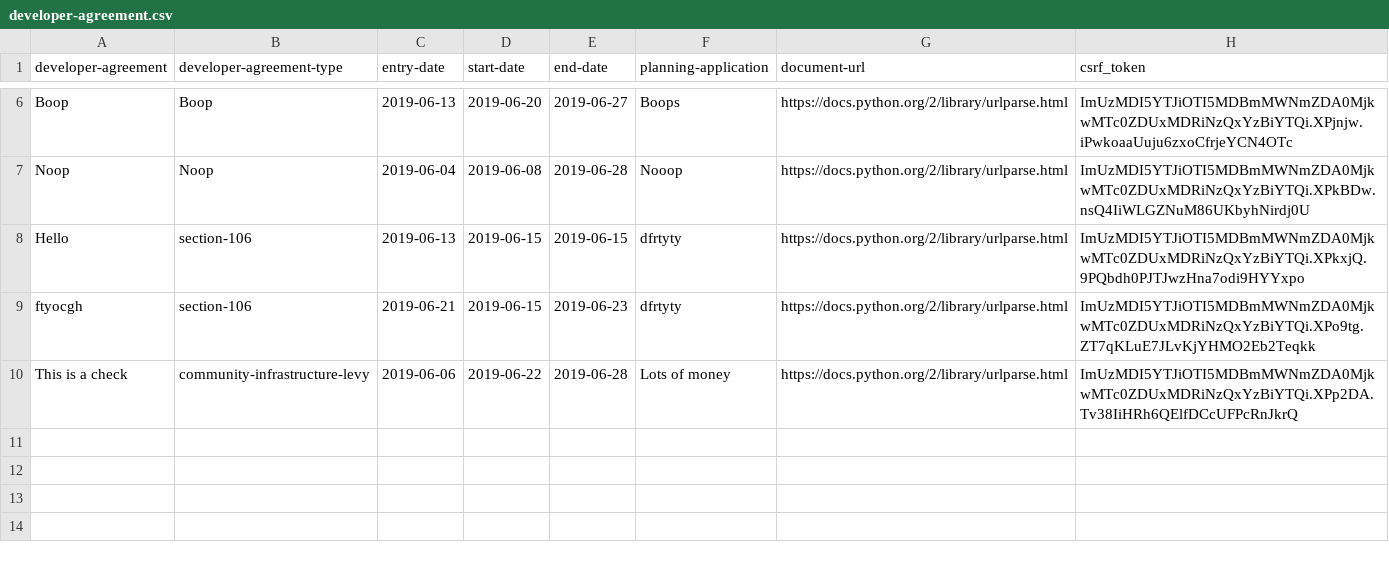
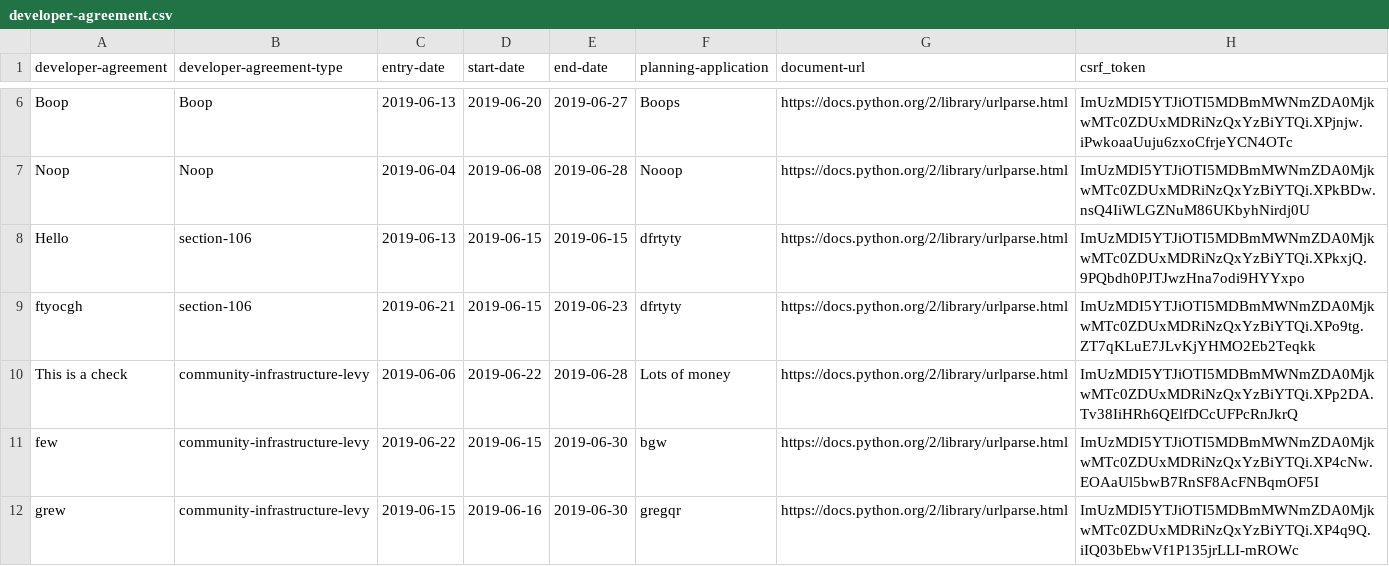
Before and after one commit to Christine-horrocks/flask-prototype, a CSV file: developer-agreement.csv, drawn as a sheet; only a part is shown, gaps mark what is left out.

```diff
--- a/developer-agreement.csv
+++ b/developer-agreement.csv
@@ -10 +10,3 @@ ftyocgh,section-106,2019-06-21,2019-06-15,2019-06-23,dfrtyty,https://docs.python
 This is a check,community-infrastructure-levy,2019-06-06,2019-06-22,2019-06-28,Lots of money,https://docs.python.org/2/library/urlparse.html,ImUzMDI5YTJiOTI5MDBmMWNmZDA0MjkwMTc0ZDUxMDRiNzQxYzBiYTQi.XPp2DA.Tv38IiHRh6QElfDCcUFPcRnJkrQ
+few,community-infrastructure-levy,2019-06-22,2019-06-15,2019-06-30,bgw,https://docs.python.org/2/library/urlparse.html,ImUzMDI5YTJiOTI5MDBmMWNmZDA0MjkwMTc0ZDUxMDRiNzQxYzBiYTQi.XP4cNw.EOAaUl5bwB7RnSF8AcFNBqmOF5I
+grew,community-infrastructure-levy,2019-06-15,2019-06-16,2019-06-30,gregqr,https://docs.python.org/2/library/urlparse.html,ImUzMDI5YTJiOTI5MDBmMWNmZDA0MjkwMTc0ZDUxMDRiNzQxYzBiYTQi.XP4q9Q.iIQ03bEbwVf1P135jrLLI-mROWc
```
Also changed, not shown: draft-developer-agreement.csv, 2 other files.
